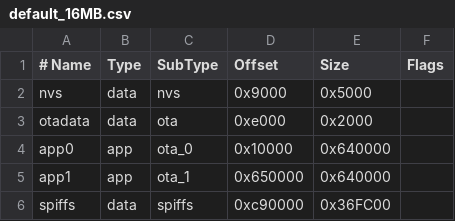
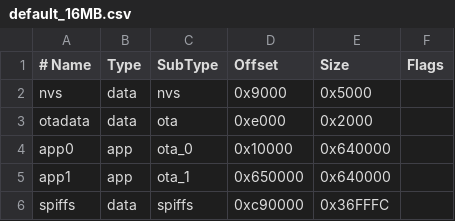
Before and after one commit to espressif/arduino-esp32, a CSV file: tools/partitions/default_16MB.csv, drawn as a sheet.

Commit message:
Decreasing SPIFFS partition size by 4 bytes to workaround issue #7467

```diff
--- a/tools/partitions/default_16MB.csv
+++ b/tools/partitions/default_16MB.csv
@@ -5,2 +5,2 @@ app0,     app,  ota_0,   0x10000, 0x640000,
 app1,     app,  ota_1,   0x650000,0x640000,
-spiffs,   data, spiffs,  0xc90000,0x36FC00,
+spiffs,   data, spiffs,  0xc90000,0x36FFFC,
```
Also changed, not shown: tools/partitions/large_spiffs_16MB.csv.
